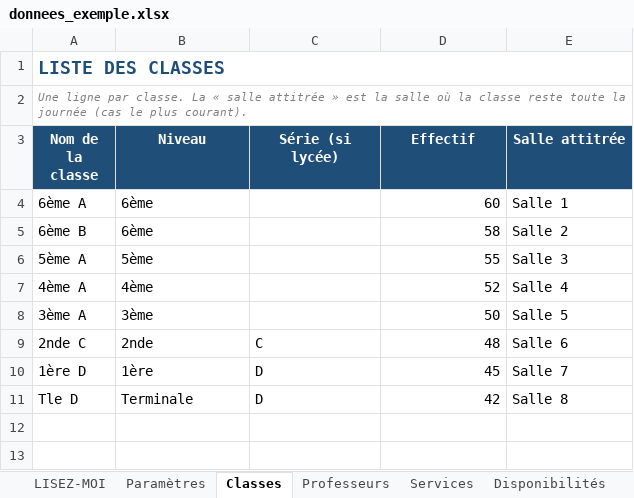
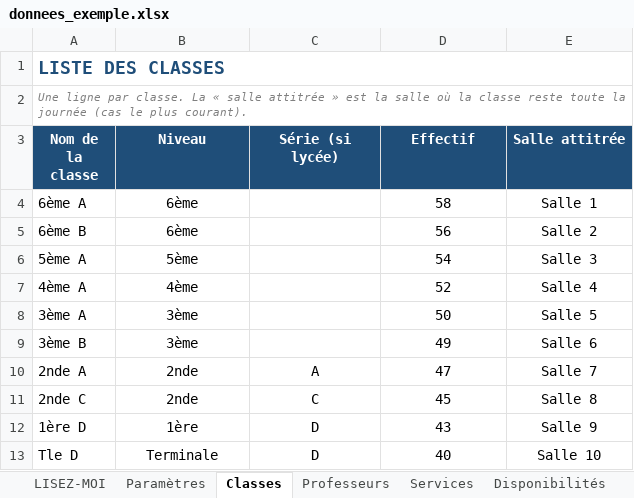
Before and after one commit to hienmarius394-dev/generateur-edt, an Excel workbook: donnees_exemple.xlsx, sheet Classes, drawn as a sheet; values as stored, in another font and other column widths than the file's, no borders; addresses are those after the commit; the diff names each change by its address in the sheet, - before the commit and + after, or states it on an @@ line.

```diff
--- a/donnees_exemple.xlsx (sheet Classes)
+++ b/donnees_exemple.xlsx (sheet Classes)
-B4:B8 alignment: left
+B4:B8 alignment: center
-D4 (Effectif): 60
+D4 (Effectif): 58
-D4:D8 alignment: right
+D4:D8 alignment: center
-E4:E8 alignment: left
+E4:E8 alignment: center
-D5 (Effectif): 58
+D5 (Effectif): 56
-D6 (Effectif): 55
+D6 (Effectif): 54
+row 9: 3ème B | 3ème |  | 49 | Salle 6
+row 10: 2nde A | 2nde | A | 47 | Salle 7
-B11:C13 alignment: left
+B11:C13 alignment: center
-D11 (Effectif): 48
+D11 (Effectif): 45
-D11:D13 alignment: right
+D11:D13 alignment: center
-E11 (Salle attitrée): Salle 6
+E11 (Salle attitrée): Salle 8
-E11:E13 alignment: left
+E11:E13 alignment: center
-D12 (Effectif): 45
+D12 (Effectif): 43
-E12 (Salle attitrée): Salle 7
+E12 (Salle attitrée): Salle 9
-D13 (Effectif): 42
+D13 (Effectif): 40
-E13 (Salle attitrée): Salle 8
+E13 (Salle attitrée): Salle 10
```
Also changed, not shown: sheet Services, sheet Professeurs, sheet Disponibilités, sheet Contraintes, sheet Paramètres, 1 other file.
